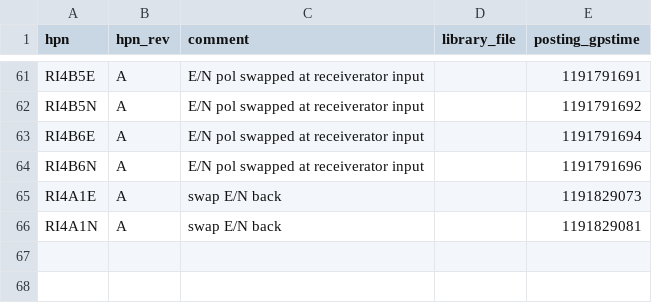
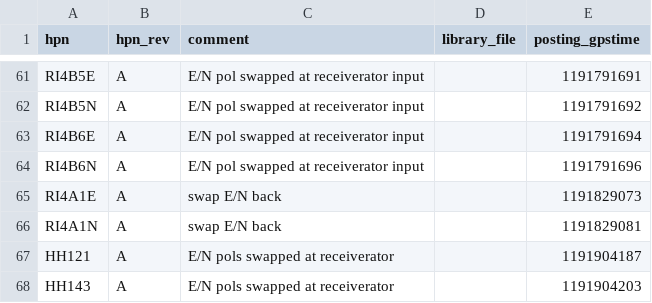
Before and after one commit to HERA-Team/hera_cm_db_updates, a CSV file: initialization_data_part_info.csv, drawn as a sheet; only a part is shown, gaps mark what is left out; the diff names each change by its address in the sheet, - before the commit and + after, or states it on an @@ line.

```diff
--- a/initialization_data_part_info.csv
+++ b/initialization_data_part_info.csv
+row 67: HH121 | A | E/N pols swapped at receiverator |  | 1191904187
+row 68: HH143 | A | E/N pols swapped at receiverator |  | 1191904203
```
Also changed, not shown: initialization_data_connections.csv, initialization_data_parts_paper.csv.
